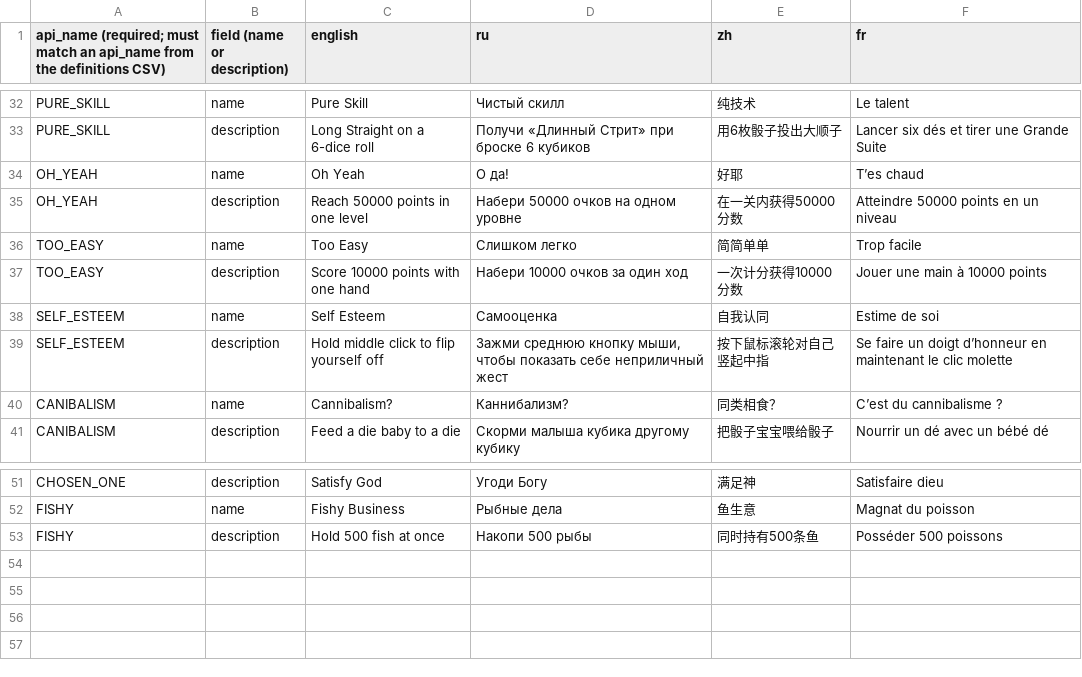
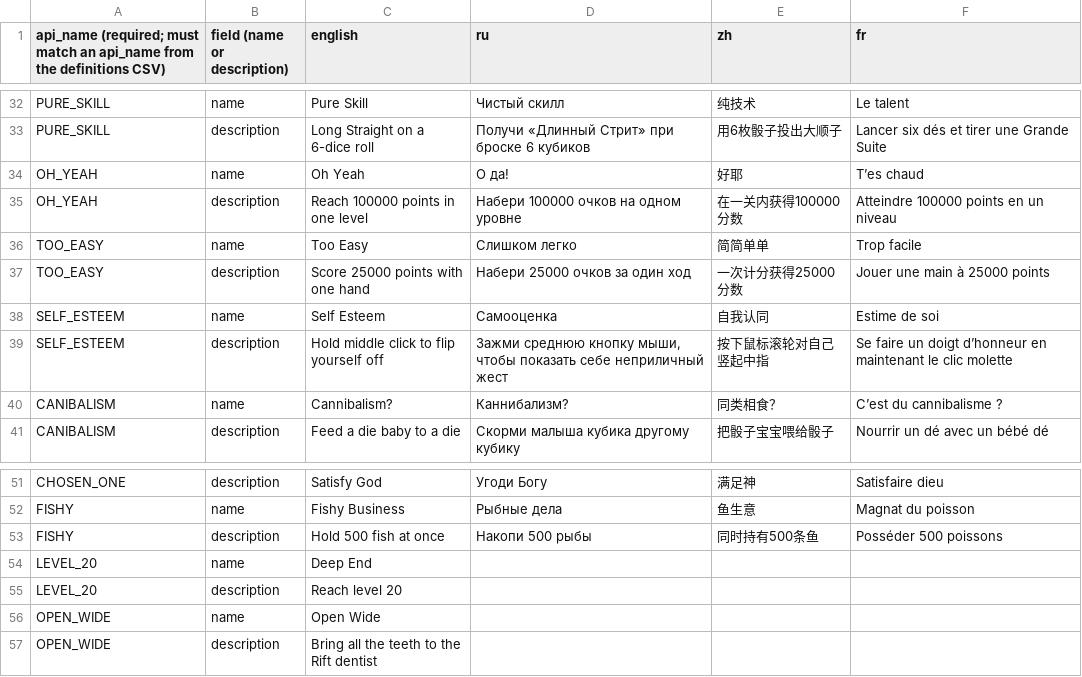
Before and after one commit to 1bardesign/dhne-translation, a CSV file: 4535880-achievements-localization.csv, drawn as a sheet; only a part is shown, gaps mark what is left out.

Commit message:
achievements: Deep End, Open Wide, Oh Yeah and Too Easy numbers

```diff
--- a/4535880-achievements-localization.csv
+++ b/4535880-achievements-localization.csv
@@ -34,5 +34,5 @@ PURE_SKILL,description,Long Straight on a 6-dice roll,Получи «Длинн
 OH_YEAH,name,Oh Yeah,О да!,好耶,T’es chaud
-OH_YEAH,description,Reach 50000 points in one level,Набери 50000 очков на одном уровне,在一关内获得50000分数,Atteindre 50000 points en un niveau
+OH_YEAH,description,Reach 100000 points in one level,Набери 100000 очков на одном уровне,在一关内获得100000分数,Atteindre 100000 points en un niveau
 TOO_EASY,name,Too Easy,Слишком легко,简简单单,Trop facile
-TOO_EASY,description,Score 10000 points with one hand,Набери 10000 очков за один ход,一次计分获得10000分数,Jouer une main à 10000 points
+TOO_EASY,description,Score 25000 points with one hand,Набери 25000 очков за один ход,一次计分获得25000分数,Jouer une main à 25000 points
 SELF_ESTEEM,name,Self Esteem,Самооценка,自我认同,Estime de soi
@@ -53 +53,5 @@ FISHY,name,Fishy Business,Рыбные дела,鱼生意,Magnat du poisson
 FISHY,description,Hold 500 fish at once,Накопи 500 рыбы,同时持有500条鱼,Posséder 500 poissons
+LEVEL_20,name,Deep End,,,
+LEVEL_20,description,Reach level 20,,,
+OPEN_WIDE,name,Open Wide,,,
+OPEN_WIDE,description,Bring all the teeth to the Rift dentist,,,
```
